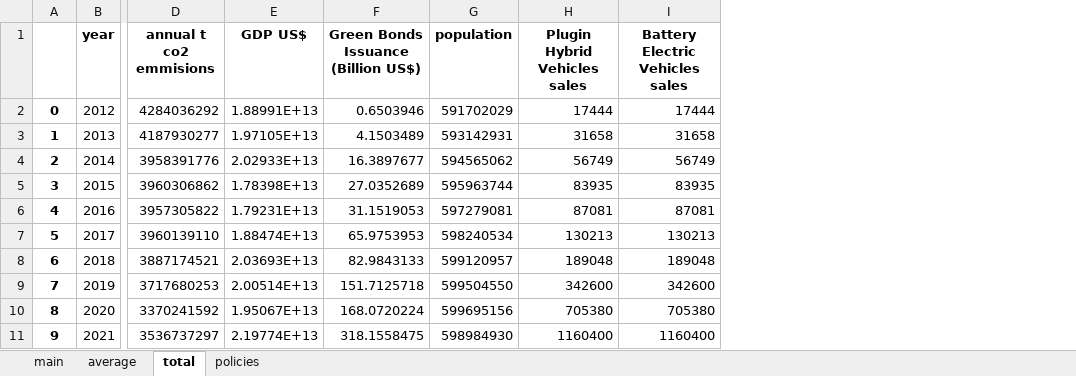
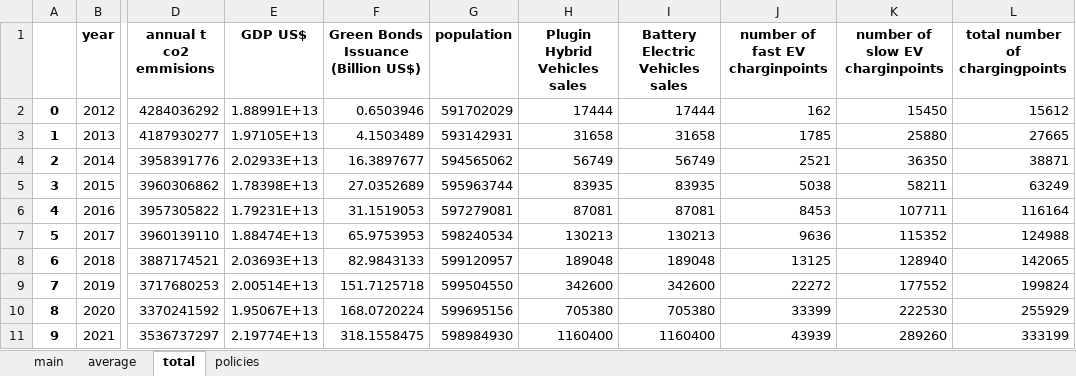
Before and after one commit to TrulsST/VisualAnalytics, an Excel workbook: data/main.xlsx, sheet total, drawn as a sheet; only a part is shown, gaps mark what is left out; values as stored, in another font and other column widths than the file's, no borders; the diff names each change by its address in the sheet, - before the commit and + after, or states it on an @@ line.

Commit message:
Added chargingpoints to main

```diff
--- a/data/main.xlsx (sheet total)
+++ b/data/main.xlsx (sheet total)
+column J (number of fast EV charginpoints), rows 2-11: 162 | 1785 | 2521 | 5038 | 8453 | 9636 | 13125 | 22272 | 33399 | 43939
+column K (number of slow EV charginpoints), rows 2-11: 15450 | 25880 | 36350 | 58211 | 107711 | 115352 | 128940 | 177552 | 222530 | 289260
+column L (total number of chargingpoints), rows 2-11: 15612 | 27665 | 38871 | 63249 | 116164 | 124988 | 142065 | 199824 | 255929 | 333199
```
Also changed, not shown: sheet average, sheet main, 1 other file.
